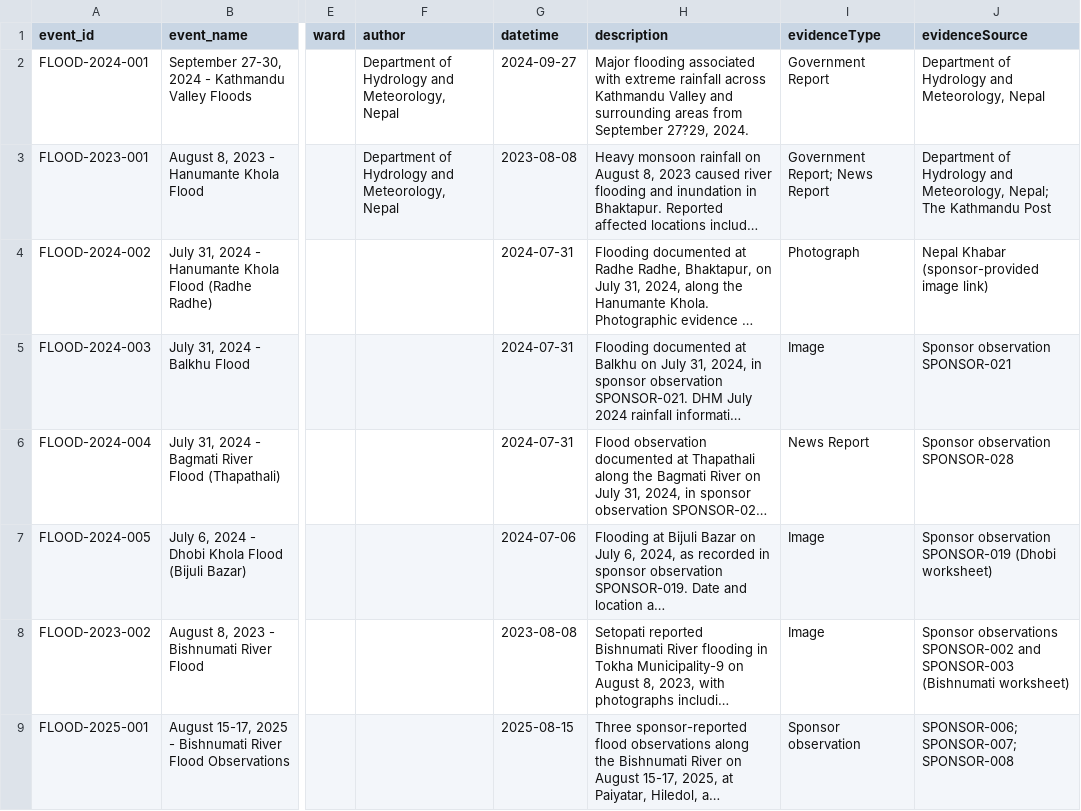
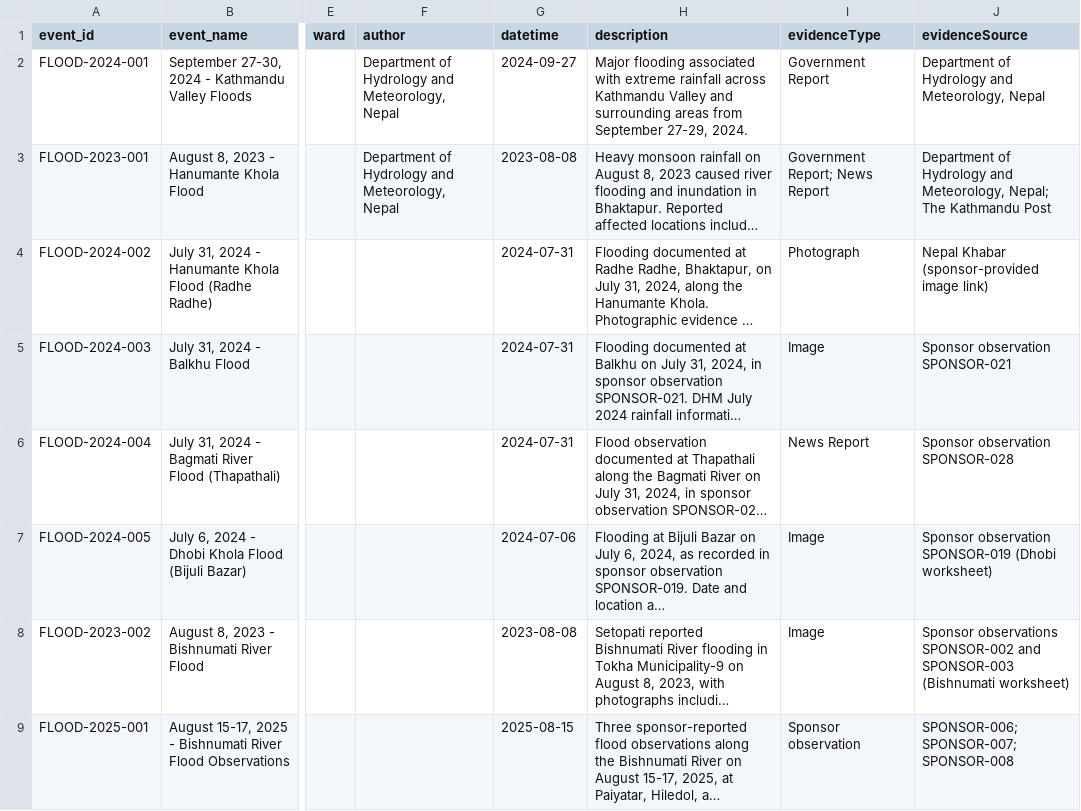
Before and after one commit to rslezas/S4W-Data-Cleaner, a CSV file: flood_repository_2/data/events.csv, drawn as a sheet; only a part is shown, gaps mark what is left out; long unchanged cells end in …; the diff names each change by its address in the sheet, - before the commit and + after, or states it on an @@ line.

Commit message:
Fix September 2024 flood description date

```diff
--- a/flood_repository_2/data/events.csv
+++ b/flood_repository_2/data/events.csv
-H2 (description): …from September 27?29, 2024.
+H2 (description): …from September 27-29, 2024.
```
